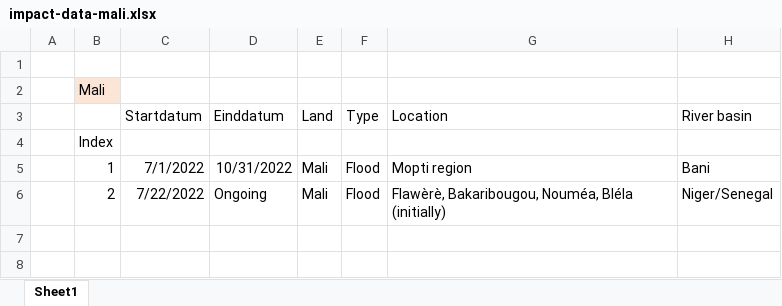
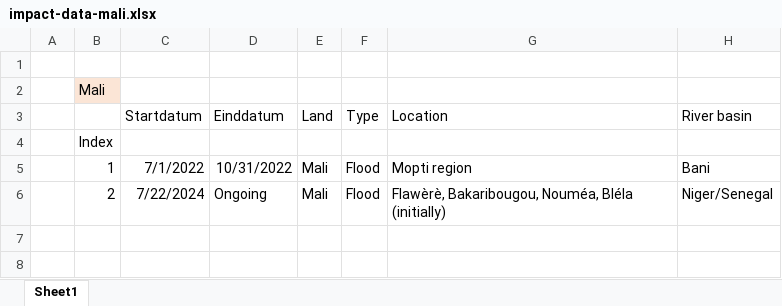
Before and after one commit to valentijn7/floods_repo, an Excel workbook: data/impact-data/impact-data-mali.xlsx, sheet Sheet1, drawn as a sheet; only a part is shown; values as stored, in another font and other column widths than the file's, no borders; the diff names each change by its address in the sheet, - before the commit and + after, or states it on an @@ line.

Commit message:
Corrected a typo

```diff
--- a/data/impact-data/impact-data-mali.xlsx (sheet Sheet1)
+++ b/data/impact-data/impact-data-mali.xlsx (sheet Sheet1)
-C6 (Startdatum): 7/22/2022
+C6 (Startdatum): 7/22/2024
```
